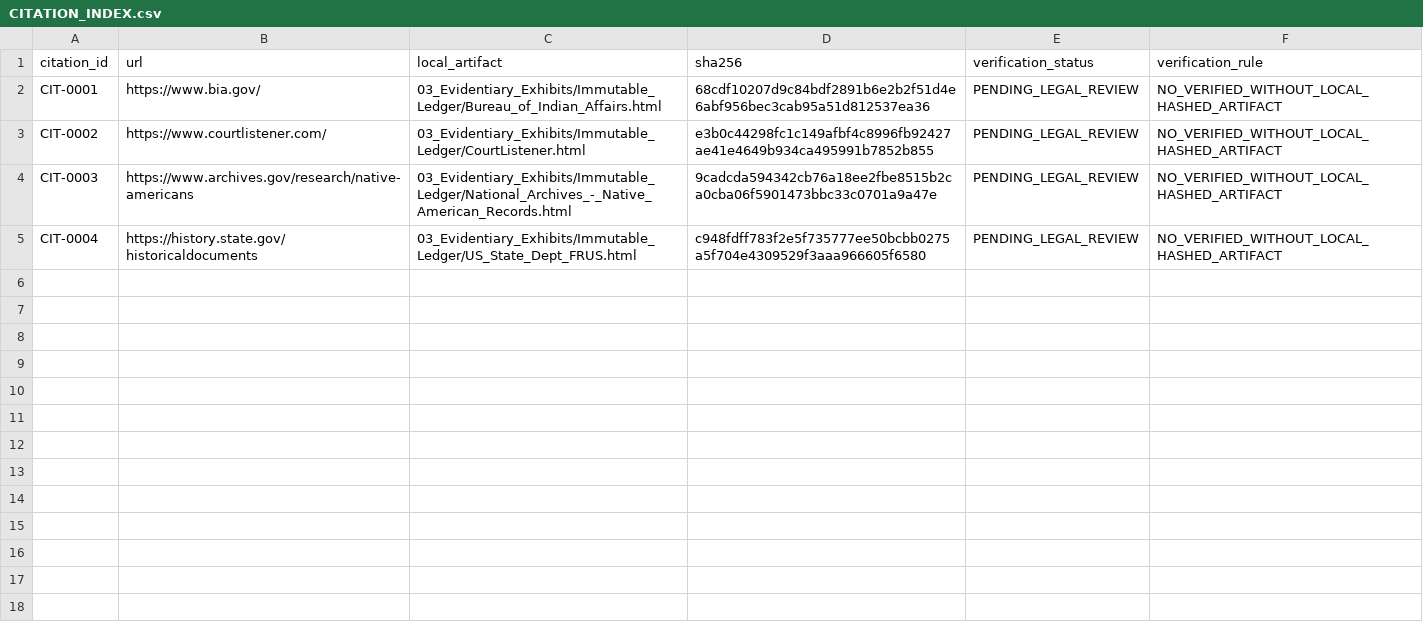
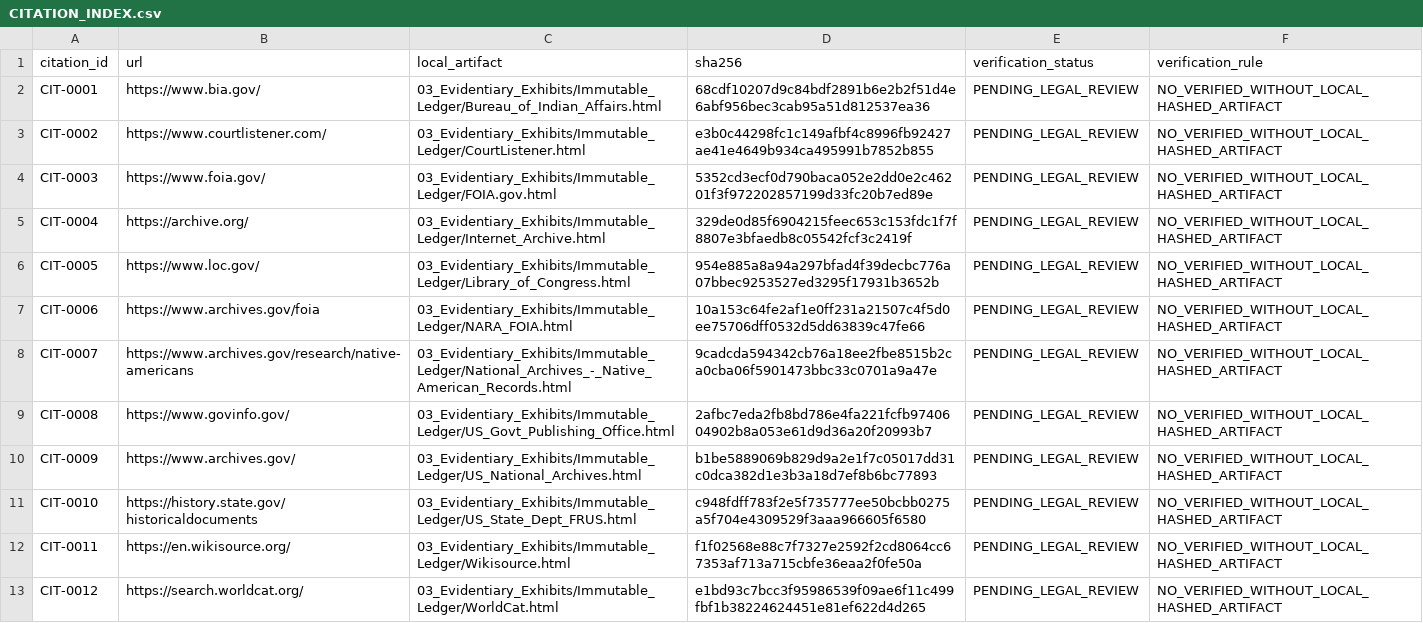
Before and after one commit to GlobalRestitutionAlliance/turtle-island-us-ak-native-village-of-hamilton-master-litigation, a CSV file: 03_Evidentiary_Exhibits/CITATION_INDEX.csv, drawn as a sheet.

Commit message:
Batch 2b: harvest expanded sources, citations, manifests

```diff
--- a/03_Evidentiary_Exhibits/CITATION_INDEX.csv
+++ b/03_Evidentiary_Exhibits/CITATION_INDEX.csv
@@ -3,3 +3,11 @@ CIT-0001,https://www.bia.gov/,03_Evidentiary_Exhibits/Immutable_Ledger/Bureau_of
 CIT-0002,https://www.courtlistener.com/,03_Evidentiary_Exhibits/Immutable_Ledger/CourtListener.html,e3b0c44298fc1c149afbf4c8996fb92427ae41e4649b934ca495991b7852b855,PENDING_LEGAL_REVIEW,NO_VERIFIED_WITHOUT_LOCAL_HASHED_ARTIFACT
-CIT-0003,https://www.archives.gov/research/native-americans,03_Evidentiary_Exhibits/Immutable_Ledger/National_Archives_-_Native_American_Records.html,9cadcda594342cb76a18ee2fbe8515b2ca0cba06f5901473bbc33c0701a9a47e,PENDING_LEGAL_REVIEW,NO_VERIFIED_WITHOUT_LOCAL_HASHED_ARTIFACT
-CIT-0004,https://history.state.gov/historicaldocuments,03_Evidentiary_Exhibits/Immutable_Ledger/US_State_Dept_FRUS.html,c948fdff783f2e5f735777ee50bcbb0275a5f704e4309529f3aaa966605f6580,PENDING_LEGAL_REVIEW,NO_VERIFIED_WITHOUT_LOCAL_HASHED_ARTIFACT
+CIT-0003,https://www.foia.gov/,03_Evidentiary_Exhibits/Immutable_Ledger/FOIA.gov.html,5352cd3ecf0d790baca052e2dd0e2c46201f3f972202857199d33fc20b7ed89e,PENDING_LEGAL_REVIEW,NO_VERIFIED_WITHOUT_LOCAL_HASHED_ARTIFACT
+CIT-0004,https://archive.org/,03_Evidentiary_Exhibits/Immutable_Ledger/Internet_Archive.html,329de0d85f6904215feec653c153fdc1f7f8807e3bfaedb8c05542fcf3c2419f,PENDING_LEGAL_REVIEW,NO_VERIFIED_WITHOUT_LOCAL_HASHED_ARTIFACT
+CIT-0005,https://www.loc.gov/,03_Evidentiary_Exhibits/Immutable_Ledger/Library_of_Congress.html,954e885a8a94a297bfad4f39decbc776a07bbec9253527ed3295f17931b3652b,PENDING_LEGAL_REVIEW,NO_VERIFIED_WITHOUT_LOCAL_HASHED_ARTIFACT
+CIT-0006,https://www.archives.gov/foia,03_Evidentiary_Exhibits/Immutable_Ledger/NARA_FOIA.html,10a153c64fe2af1e0ff231a21507c4f5d0ee75706dff0532d5dd63839c47fe66,PENDING_LEGAL_REVIEW,NO_VERIFIED_WITHOUT_LOCAL_HASHED_ARTIFACT
+CIT-0007,https://www.archives.gov/research/native-americans,03_Evidentiary_Exhibits/Immutable_Ledger/National_Archives_-_Native_American_Records.html,9cadcda594342cb76a18ee2fbe8515b2ca0cba06f5901473bbc33c0701a9a47e,PENDING_LEGAL_REVIEW,NO_VERIFIED_WITHOUT_LOCAL_HASHED_ARTIFACT
+CIT-0008,https://www.govinfo.gov/,03_Evidentiary_Exhibits/Immutable_Ledger/US_Govt_Publishing_Office.html,2afbc7eda2fb8bd786e4fa221fcfb9740604902b8a053e61d9d36a20f20993b7,PENDING_LEGAL_REVIEW,NO_VERIFIED_WITHOUT_LOCAL_HASHED_ARTIFACT
+CIT-0009,https://www.archives.gov/,03_Evidentiary_Exhibits/Immutable_Ledger/US_National_Archives.html,b1be5889069b829d9a2e1f7c05017dd31c0dca382d1e3b3a18d7ef8b6bc77893,PENDING_LEGAL_REVIEW,NO_VERIFIED_WITHOUT_LOCAL_HASHED_ARTIFACT
+CIT-0010,https://history.state.gov/historicaldocuments,03_Evidentiary_Exhibits/Immutable_Ledger/US_State_Dept_FRUS.html,c948fdff783f2e5f735777ee50bcbb0275a5f704e4309529f3aaa966605f6580,PENDING_LEGAL_REVIEW,NO_VERIFIED_WITHOUT_LOCAL_HASHED_ARTIFACT
+CIT-0011,https://en.wikisource.org/,03_Evidentiary_Exhibits/Immutable_Ledger/Wikisource.html,f1f02568e88c7f7327e2592f2cd8064cc67353af713a715cbfe36eaa2f0fe50a,PENDING_LEGAL_REVIEW,NO_VERIFIED_WITHOUT_LOCAL_HASHED_ARTIFACT
+CIT-0012,https://search.worldcat.org/,03_Evidentiary_Exhibits/Immutable_Ledger/WorldCat.html,e1bd93c7bcc3f95986539f09ae6f11c499fbf1b38224624451e81ef622d4d265,PENDING_LEGAL_REVIEW,NO_VERIFIED_WITHOUT_LOCAL_HASHED_ARTIFACT
```
Also changed, not shown: 32 other files.
